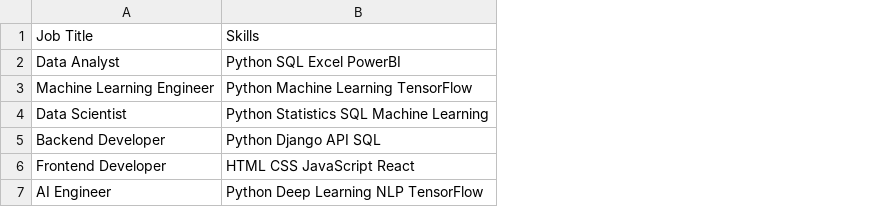
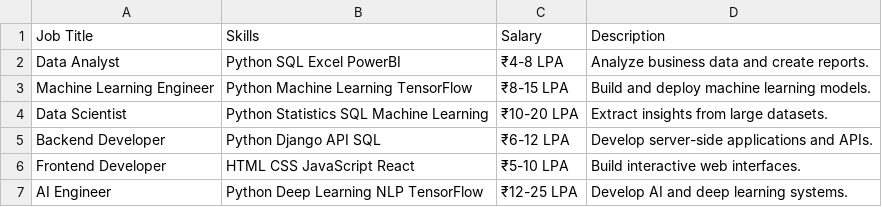
Before and after one commit to Mrigank-loop/Job-recommendation-system, a CSV file: jobs.csv, drawn as a sheet; the diff names each change by its address in the sheet, - before the commit and + after, or states it on an @@ line.

Commit message:
Added salary estimates and skill gap analysis

```diff
--- a/jobs.csv
+++ b/jobs.csv
+column C (Salary), rows 2-7: ₹4-8 LPA | ₹8-15 LPA | ₹10-20 LPA | ₹6-12 LPA | ₹5-10 LPA | ₹12-25 LPA
+column D (Description), rows 2-7: Analyze business data and create reports. | Build and deploy machine learning models. | Extract insights from large datasets. | Develop server-side applications and APIs. | Build interactive web interfaces. | Develop AI and deep learning systems.
```
Also changed, not shown: 1 other file.
